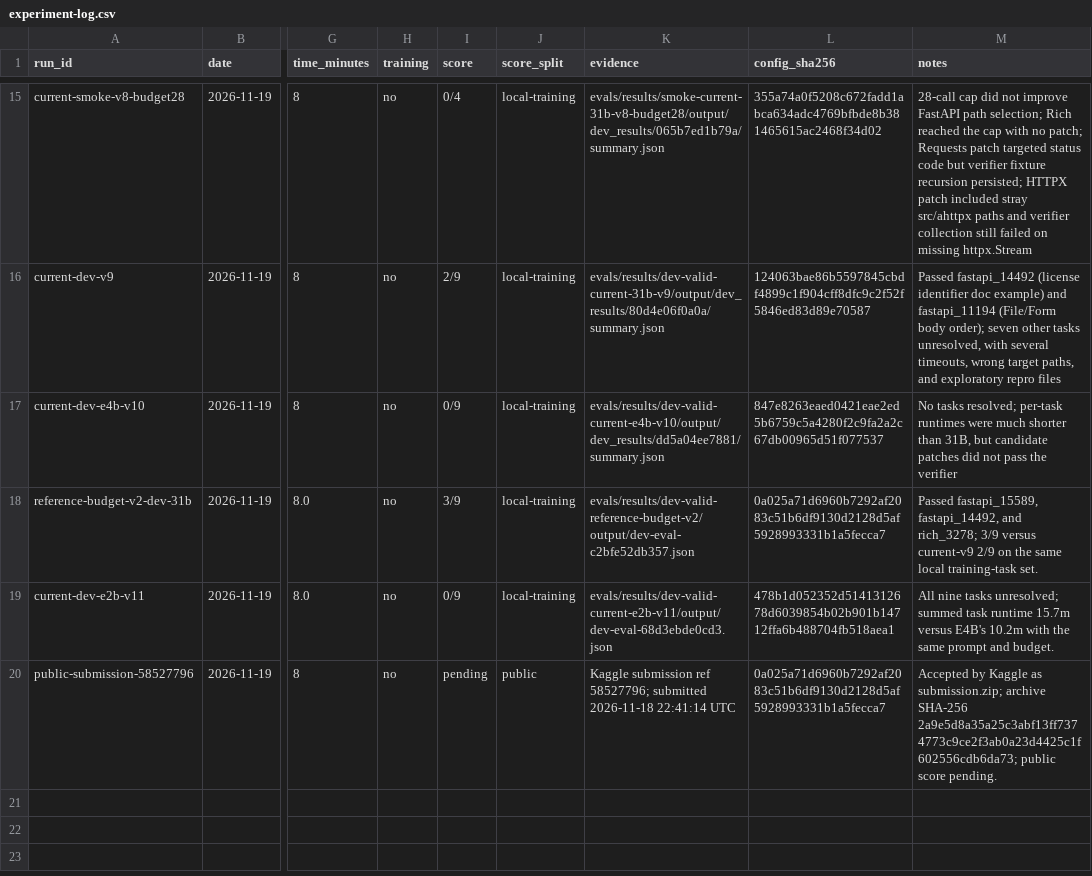
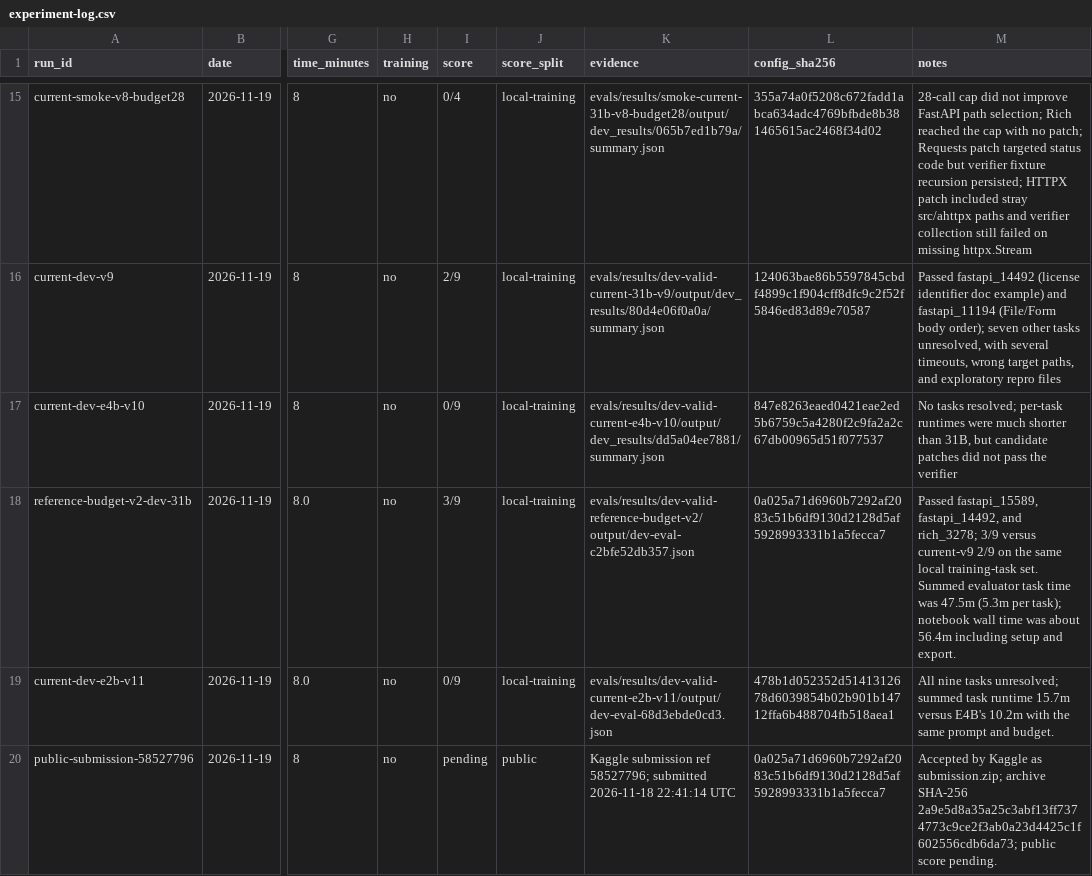
Before and after one commit to Acceleratorer/gemma-4-developer-agent, a CSV file: log/experiment-log.csv, drawn as a sheet; only a part is shown, gaps mark what is left out; the diff names each change by its address in the sheet, - before the commit and + after, or states it on an @@ line.

Commit message:
Record dev run timing detail

```diff
--- a/log/experiment-log.csv
+++ b/log/experiment-log.csv
-M18 (notes): …training-task set.
+M18 (notes): …training-task set. Summed evaluator task time was 47.5m (5.3m per task); notebook wall time was about 56.4m including setup and export.
```
